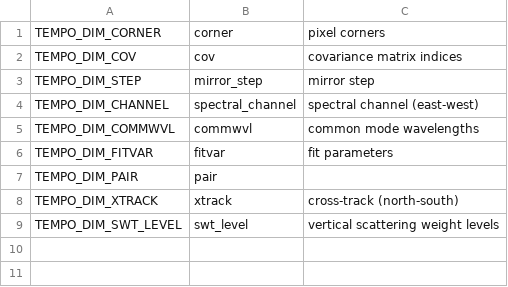
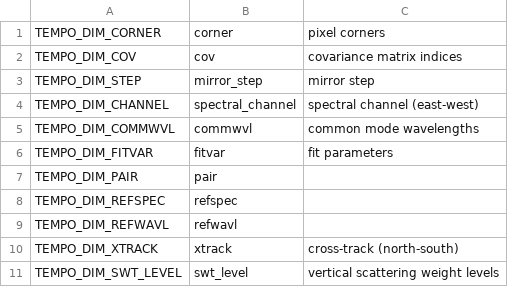
Before and after one commit to Smithsonian/tempo_sdpc, a CSV file: libtio/src/tempo_dims.csv, drawn as a sheet; the diff names each change by its address in the sheet, - before the commit and + after, or states it on an @@ line.

```diff
--- a/libtio/src/tempo_dims.csv
+++ b/libtio/src/tempo_dims.csv
+row 8: TEMPO_DIM_REFSPEC | refspec
+row 9: TEMPO_DIM_REFWAVL | refwavl
```
Also changed, not shown: libtio/src/tempo_vars.csv.
